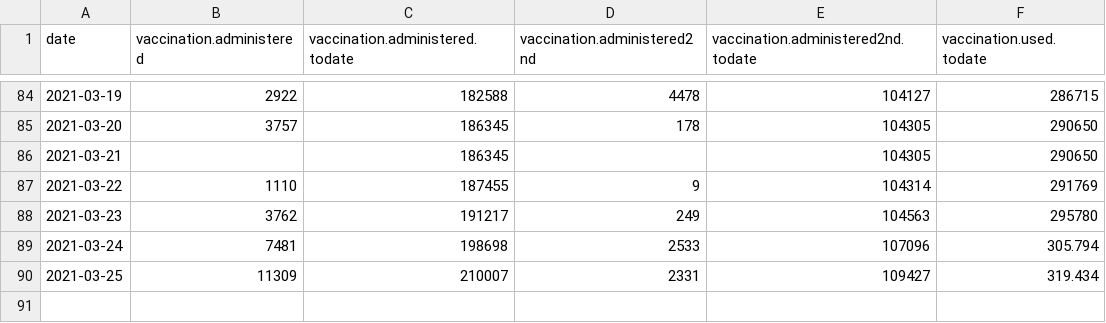
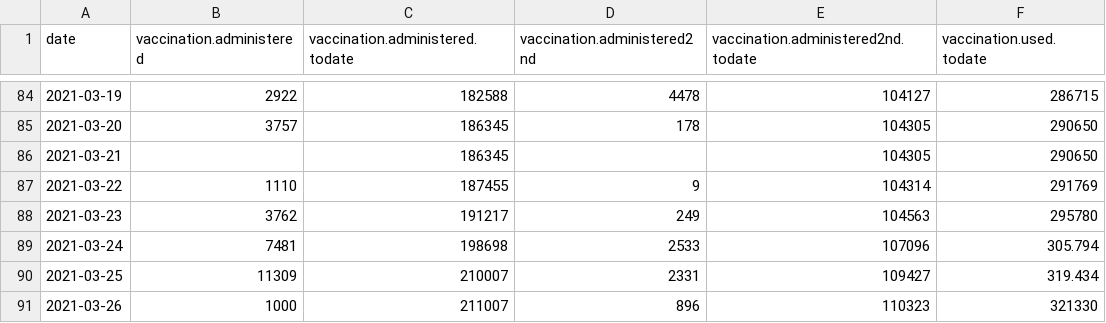
Before and after one commit to jalezi/NIJZ-powerBI-scrape, a CSV file: csv/vaccination-administered 2021-03-26.csv (was csv/vaccination-administered 2021-03-25.csv), drawn as a sheet; only a part is shown, gaps mark what is left out; the diff names each change by its address in the sheet, - before the commit and + after, or states it on an @@ line.

Commit message:
feat(csv): + ... 2021-03-26

```diff
--- a/csv/vaccination-administered 2021-03-25.csv
+++ b/csv/vaccination-administered 2021-03-26.csv
+row 91: 2021-03-26 | 1000 | 211007 | 896 | 110323 | 321330
```
